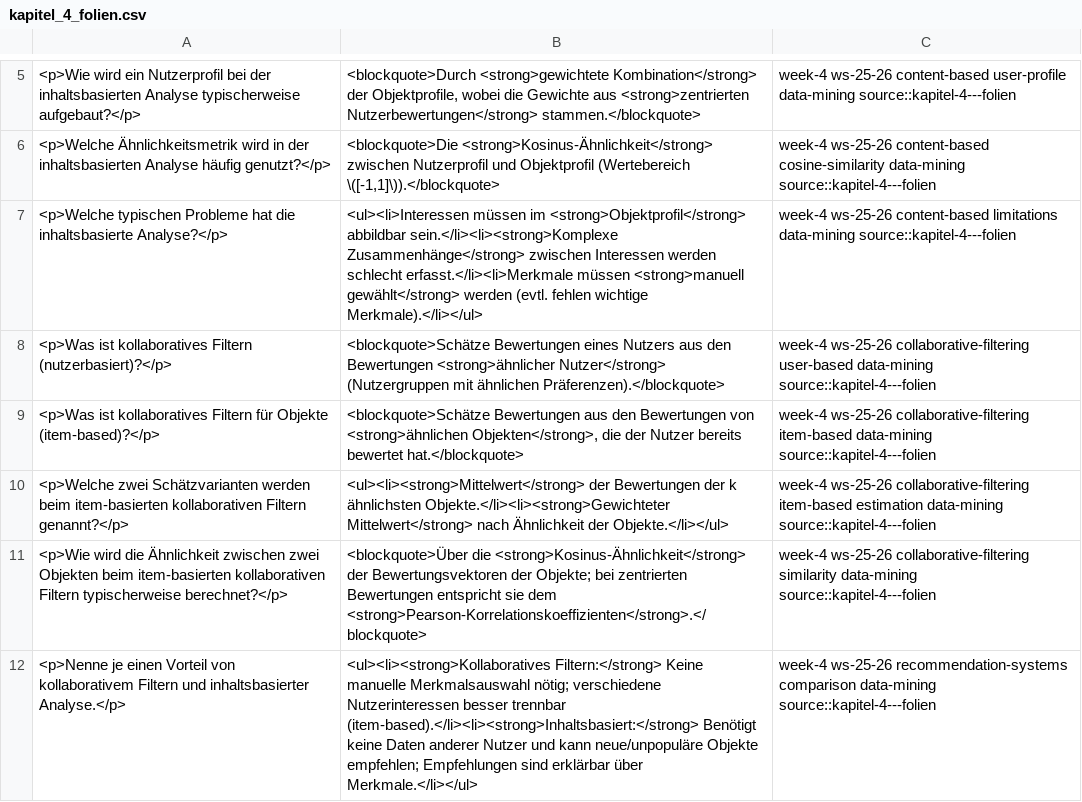
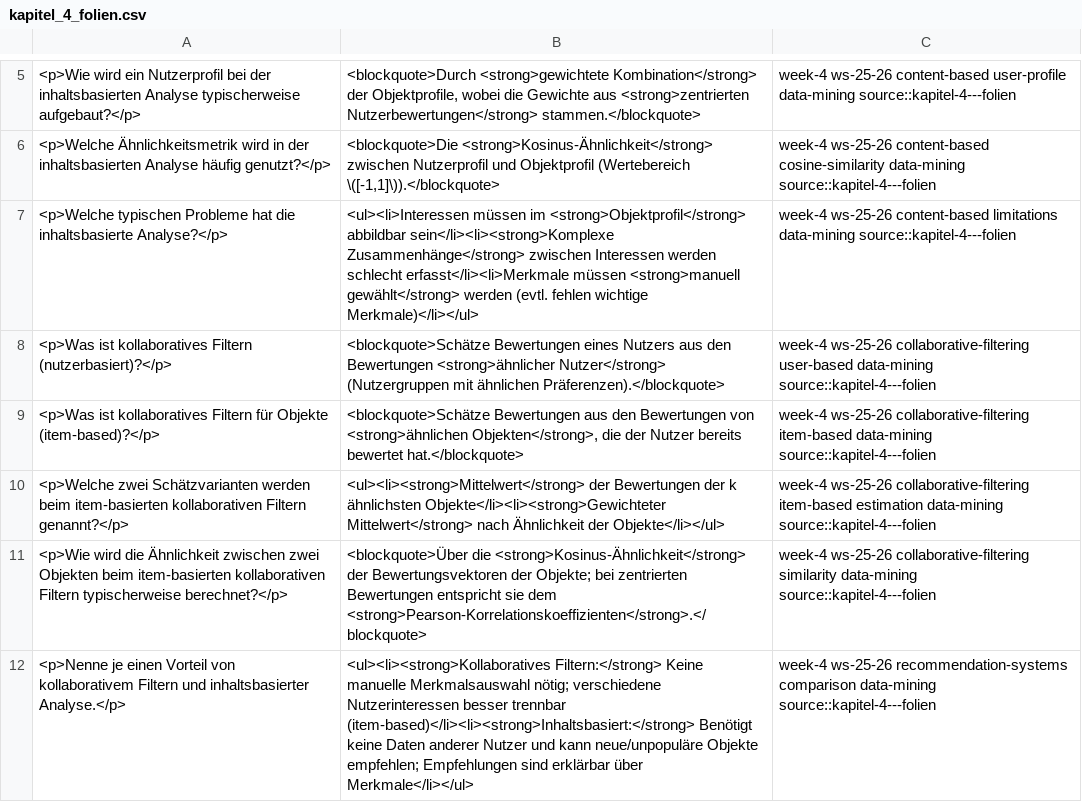
Before and after one commit to TimHabeck/flashcards, a CSV file: data-mining/anki_exports/kapitel_4_folien.csv, drawn as a sheet; only a part is shown, gaps mark what is left out.

```diff
--- a/data-mining/anki_exports/kapitel_4_folien.csv
+++ b/data-mining/anki_exports/kapitel_4_folien.csv
@@ -6,7 +6,7 @@
 "<p>Welche Ähnlichkeitsmetrik wird in der inhaltsbasierten Analyse häufig genutzt?</p>","<blockquote>Die <strong>Kosinus-Ähnlichkeit</strong> zwischen Nutzerprofil und Objektprofil (Wertebereich \([-1,1]\)).</blockquote>","week-4 ws-25-26 content-based cosine-similarity data-mining source::kapitel-4---folien"
-"<p>Welche typischen Probleme hat die inhaltsbasierte Analyse?</p>","<ul><li>Interessen müssen im <strong>Objektprofil</strong> abbildbar sein.</li><li><strong>Komplexe Zusammenhänge</strong> zwischen Interessen werden schlecht erfasst.</li><li>Merkmale müssen <strong>manuell gewählt</strong> werden (evtl. fehlen wichtige Merkmale).</li></ul>","week-4 ws-25-26 content-based limitations data-mining source::kapitel-4---folien"
+"<p>Welche typischen Probleme hat die inhaltsbasierte Analyse?</p>","<ul><li>Interessen müssen im <strong>Objektprofil</strong> abbildbar sein</li><li><strong>Komplexe Zusammenhänge</strong> zwischen Interessen werden schlecht erfasst</li><li>Merkmale müssen <strong>manuell gewählt</strong> werden (evtl. fehlen wichtige Merkmale)</li></ul>","week-4 ws-25-26 content-based limitations data-mining source::kapitel-4---folien"
 "<p>Was ist kollaboratives Filtern (nutzerbasiert)?</p>","<blockquote>Schätze Bewertungen eines Nutzers aus den Bewertungen <strong>ähnlicher Nutzer</strong> (Nutzergruppen mit ähnlichen Präferenzen).</blockquote>","week-4 ws-25-26 collaborative-filtering user-based data-mining source::kapitel-4---folien"
 "<p>Was ist kollaboratives Filtern für Objekte (item-based)?</p>","<blockquote>Schätze Bewertungen aus den Bewertungen von <strong>ähnlichen Objekten</strong>, die der Nutzer bereits bewertet hat.</blockquote>","week-4 ws-25-26 collaborative-filtering item-based data-mining source::kapitel-4---folien"
-"<p>Welche zwei Schätzvarianten werden beim item-basierten kollaborativen Filtern genannt?</p>","<ul><li><strong>Mittelwert</strong> der Bewertungen der k ähnlichsten Objekte.</li><li><strong>Gewichteter Mittelwert</strong> nach Ähnlichkeit der Objekte.</li></ul>","week-4 ws-25-26 collaborative-filtering item-based estimation data-mining source::kapitel-4---folien"
+"<p>Welche zwei Schätzvarianten werden beim item-basierten kollaborativen Filtern genannt?</p>","<ul><li><strong>Mittelwert</strong> der Bewertungen der k ähnlichsten Objekte</li><li><strong>Gewichteter Mittelwert</strong> nach Ähnlichkeit der Objekte</li></ul>","week-4 ws-25-26 collaborative-filtering item-based estimation data-mining source::kapitel-4---folien"
 "<p>Wie wird die Ähnlichkeit zwischen zwei Objekten beim item-basierten kollaborativen Filtern typischerweise berechnet?</p>","<blockquote>Über die <strong>Kosinus-Ähnlichkeit</strong> der Bewertungsvektoren der Objekte; bei zentrierten Bewertungen entspricht sie dem <strong>Pearson-Korrelationskoeffizienten</strong>.</blockquote>","week-4 ws-25-26 collaborative-filtering similarity data-mining source::kapitel-4---folien"
-"<p>Nenne je einen Vorteil von kollaborativem Filtern und inhaltsbasierter Analyse.</p>","<ul><li><strong>Kollaboratives Filtern:</strong> Keine manuelle Merkmalsauswahl nötig; verschiedene Nutzerinteressen besser trennbar (item-based).</li><li><strong>Inhaltsbasiert:</strong> Benötigt keine Daten anderer Nutzer und kann neue/unpopuläre Objekte empfehlen; Empfehlungen sind erklärbar über Merkmale.</li></ul>","week-4 ws-25-26 recommendation-systems comparison data-mining source::kapitel-4---folien"
+"<p>Nenne je einen Vorteil von kollaborativem Filtern und inhaltsbasierter Analyse.</p>","<ul><li><strong>Kollaboratives Filtern:</strong> Keine manuelle Merkmalsauswahl nötig; verschiedene Nutzerinteressen besser trennbar (item-based)</li><li><strong>Inhaltsbasiert:</strong> Benötigt keine Daten anderer Nutzer und kann neue/unpopuläre Objekte empfehlen; Empfehlungen sind erklärbar über Merkmale</li></ul>","week-4 ws-25-26 recommendation-systems comparison data-mining source::kapitel-4---folien"
```
Also changed, not shown: data-mining/anki_exports/kapitel_10_folien_[updated_05.02.csv, data-mining/anki_exports/kapitel_5_folien.csv, 2 other files.
